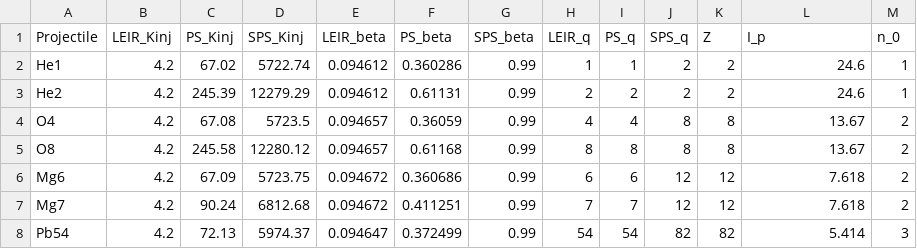
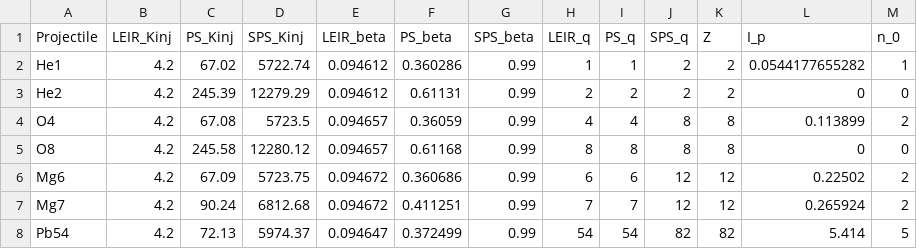
Before and after one commit to jako4295/BeamGasAnalysis, a CSV file: LifetimeExecutor/DataHandler/Projectile_data.csv, drawn as a sheet.

Commit message:
Updated DataObject method

```diff
--- a/LifetimeExecutor/DataHandler/Projectile_data.csv
+++ b/LifetimeExecutor/DataHandler/Projectile_data.csv
@@ -1,8 +1,8 @@
 Projectile,LEIR_Kinj,PS_Kinj,SPS_Kinj,LEIR_beta,PS_beta,SPS_beta,LEIR_q,PS_q,SPS_q,Z,I_p,n_0
-He1,4.2,67.02,5722.74,0.094612,0.360286,0.99,1,1,2,2,24.6,1
-He2,4.2,245.39,12279.29,0.094612,0.61131,0.99,2,2,2,2,24.6,1
-O4,4.2,67.08,5723.5,0.094657,0.36059,0.99,4,4,8,8,13.67,2
-O8,4.2,245.58,12280.12,0.094657,0.61168,0.99,8,8,8,8,13.67,2
-Mg6,4.2,67.09,5723.75,0.094672,0.360686,0.99,6,6,12,12,7.618,2
-Mg7,4.2,90.24,6812.68,0.094672,0.411251,0.99,7,7,12,12,7.618,2
-Pb54,4.2,72.13,5974.37,0.094647,0.372499,0.99,54,54,82,82,5.414,3
+He1,4.2,67.02,5722.74,0.094612,0.360286,0.99,1,1,2,2,0.0544177655282,1
+He2,4.2,245.39,12279.29,0.094612,0.61131,0.99,2,2,2,2,0,0
+O4,4.2,67.08,5723.5,0.094657,0.36059,0.99,4,4,8,8,0.113899,2
+O8,4.2,245.58,12280.12,0.094657,0.61168,0.99,8,8,8,8,0,0
+Mg6,4.2,67.09,5723.75,0.094672,0.360686,0.99,6,6,12,12,0.22502,2
+Mg7,4.2,90.24,6812.68,0.094672,0.411251,0.99,7,7,12,12,0.265924,2
+Pb54,4.2,72.13,5974.37,0.094647,0.372499,0.99,54,54,82,82,5.414,5
```
Also changed, not shown: 3 other files.
